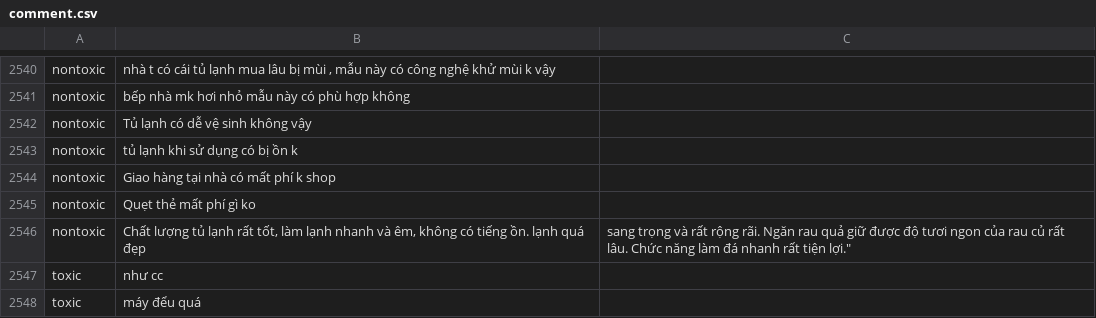
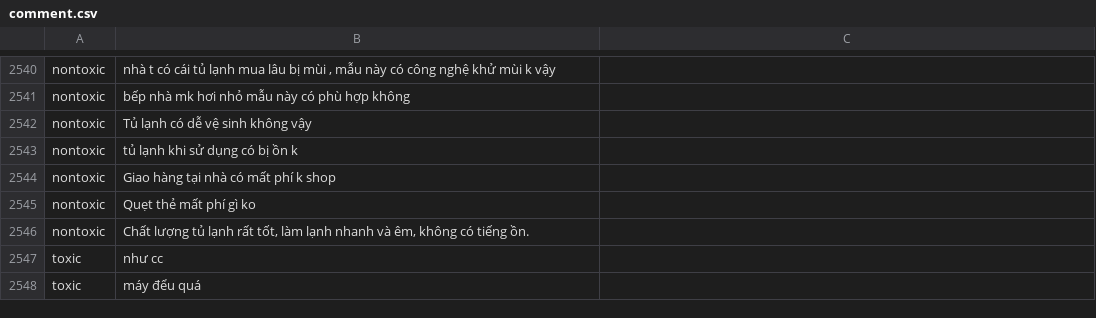
Before and after one commit to minhhao0/BTL_NLP, a CSV file: src/scripts/crawldata/comment.csv, drawn as a sheet; only a part is shown, gaps mark what is left out.

Commit message:
fix csv file

```diff
--- a/src/scripts/crawldata/comment.csv
+++ b/src/scripts/crawldata/comment.csv
@@ -2545,3 +2545,3 @@ nontoxic,Giao hàng tại nhà có mất phí k shop
 nontoxic,Quẹt thẻ mất phí gì ko
-nontoxic,"Chất lượng tủ lạnh rất tốt, làm lạnh nhanh và êm, không có tiếng ồn." lạnh quá đẹp, sang trọng và rất rộng rãi. Ngăn rau quả giữ được độ tươi ngon của rau củ rất lâu. Chức năng làm đá nhanh rất tiện lợi."
+nontoxic,"Chất lượng tủ lạnh rất tốt, làm lạnh nhanh và êm, không có tiếng ồn."
 toxic,như cc
```
